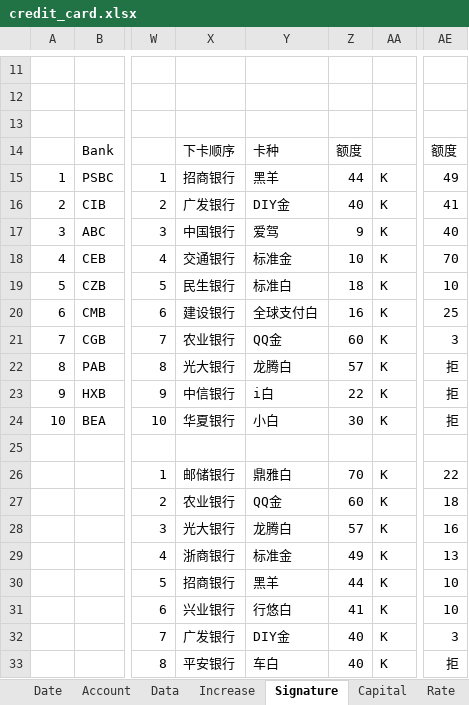
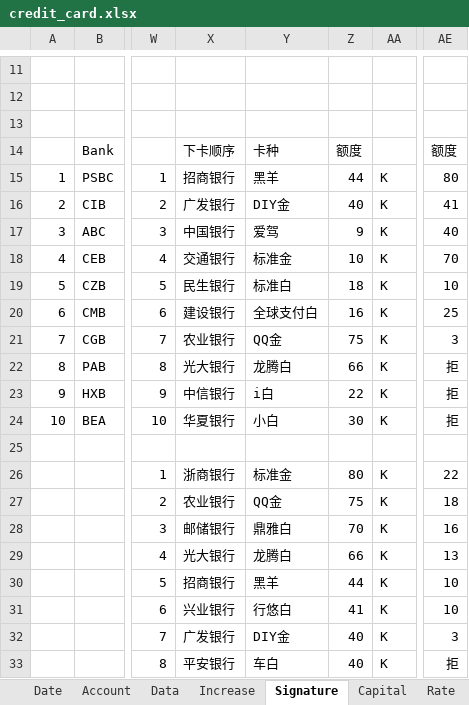
Before and after one commit to dreamingodd/useful_txt, an Excel workbook: credit_card.xlsx, sheet Signature, drawn as a sheet; only a part is shown, gaps mark what is left out; values as stored, in another font and other column widths than the file's, no borders; the diff names each change by its address in the sheet, - before the commit and + after, or states it on an @@ line.

```diff
--- a/credit_card.xlsx (sheet Signature)
+++ b/credit_card.xlsx (sheet Signature)
-AE15: 49
+AE15: 80
-Z21: 60
+Z21: 75
-Z22: 57
+Z22: 66
-X26: 邮储银行
+X26: 浙商银行
-Y26: 鼎雅白
+Y26: 标准金
-Z26: 70
+Z26: 80
-Z27: 60
+Z27: 75
-X28: 光大银行
+X28: 邮储银行
-Y28: 龙腾白
+Y28: 鼎雅白
-Z28: 57
+Z28: 70
-X29: 浙商银行
+X29: 光大银行
-Y29: 标准金
+Y29: 龙腾白
-Z29: 49
+Z29: 66
```
Also changed, not shown: sheet Increase, sheet Date, sheet Account.
